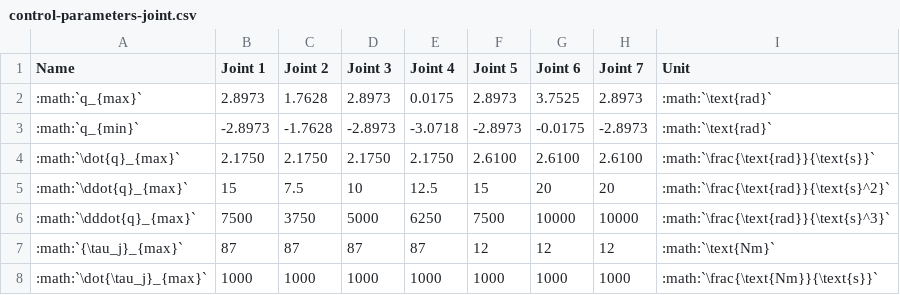
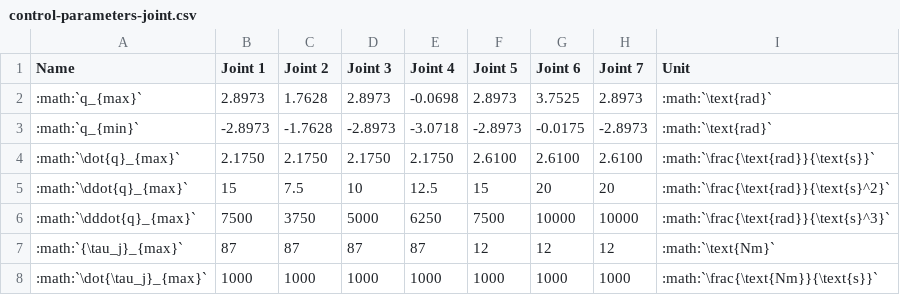
Before and after one commit to frankaemika/docs, a CSV file: source/control-parameters-joint.csv, drawn as a sheet.

Commit message:
Update control parameter specification for joint 4.

```diff
--- a/source/control-parameters-joint.csv
+++ b/source/control-parameters-joint.csv
@@ -1,3 +1,3 @@
 Name, Joint 1, Joint 2, Joint 3, Joint 4, Joint 5 , Joint 6, Joint 7, Unit
-":math:`q_{max}`", 2.8973, 1.7628, 2.8973, 0.0175, 2.8973, 3.7525, 2.8973, :math:`\text{rad}`
+":math:`q_{max}`", 2.8973, 1.7628, 2.8973, -0.0698, 2.8973, 3.7525, 2.8973, :math:`\text{rad}`
 ":math:`q_{min}`", -2.8973, -1.7628, -2.8973, -3.0718, -2.8973, -0.0175, -2.8973, :math:`\text{rad}`
```
